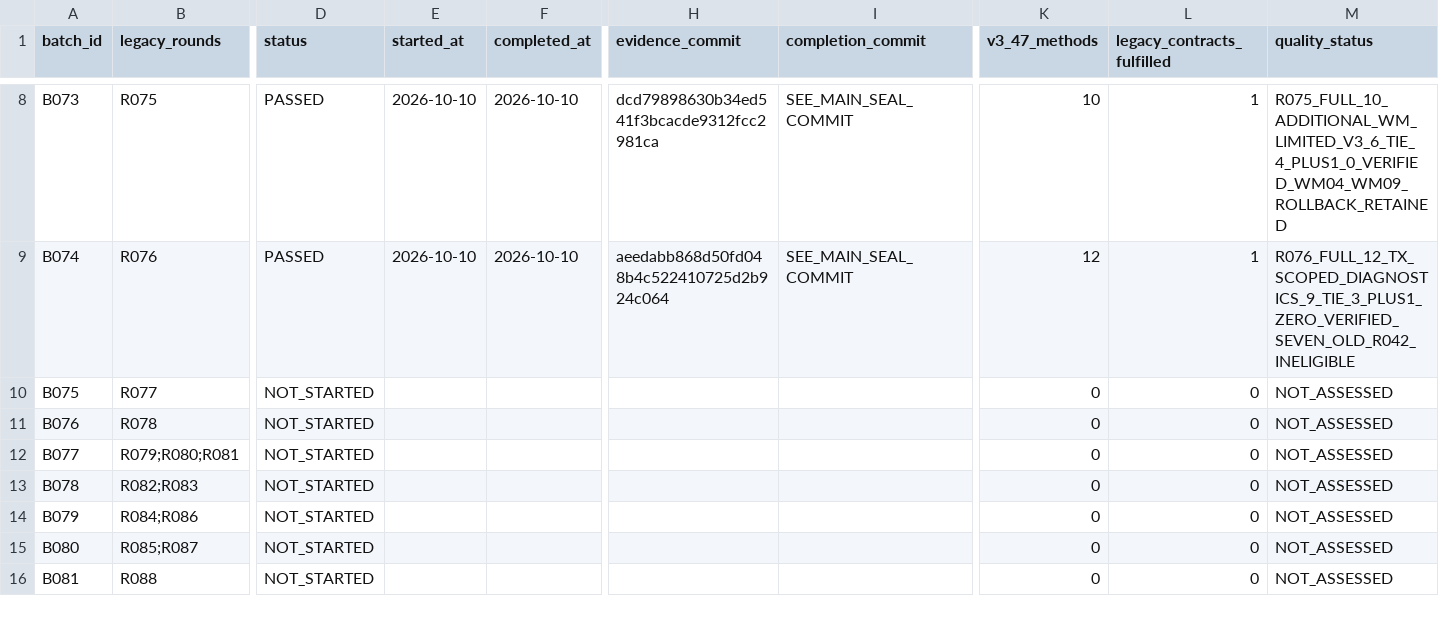
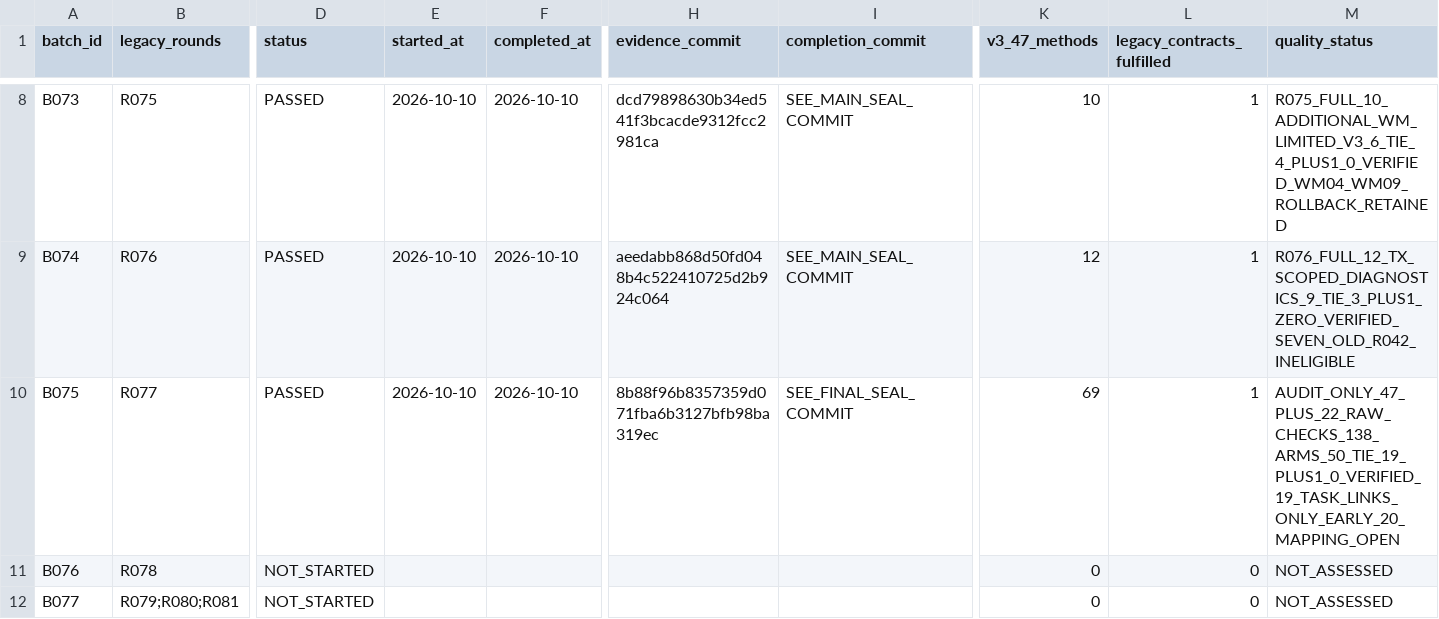
Before and after one commit to xiaolongnv6866-gif/V13, a CSV file: V13_LEDGER_V3.csv, drawn as a sheet; only a part is shown, gaps mark what is left out; the shorter side is filled out with more unchanged rows; the diff names each change by its address in the sheet, - before the commit and + after, or states it on an @@ line.

Commit message:
B075 seal 75/96: 47+22 evidence audited, Stage0 19 links, zero independently verified; B076 user gate next

```diff
--- a/V13_LEDGER_V3.csv
+++ b/V13_LEDGER_V3.csv
-D10 (status): NOT_STARTED
+D10 (status): PASSED
-E10 (started_at): (empty)
+E10 (started_at): 2026-10-10
-F10 (completed_at): (empty)
+F10 (completed_at): 2026-10-10
-H10 (evidence_commit): (empty)
+H10 (evidence_commit): 8b88f96b8357359d071fba6b3127bfb98ba319ec
-I10 (completion_commit): (empty)
+I10 (completion_commit): SEE_FINAL_SEAL_COMMIT
-K10 (v3_47_methods): 0
+K10 (v3_47_methods): 69
-L10 (legacy_contracts_fulfilled): 0
+L10 (legacy_contracts_fulfilled): 1
-M10 (quality_status): NOT_ASSESSED
+M10 (quality_status): AUDIT_ONLY_47_PLUS_22_RAW_CHECKS_138_ARMS_50_TIE_19_PLUS1_0_VERIFIED_19_TASK_LINKS_ONLY_EARLY_20_MAPPING_OPEN
```
Also changed, not shown: 6 other files.
